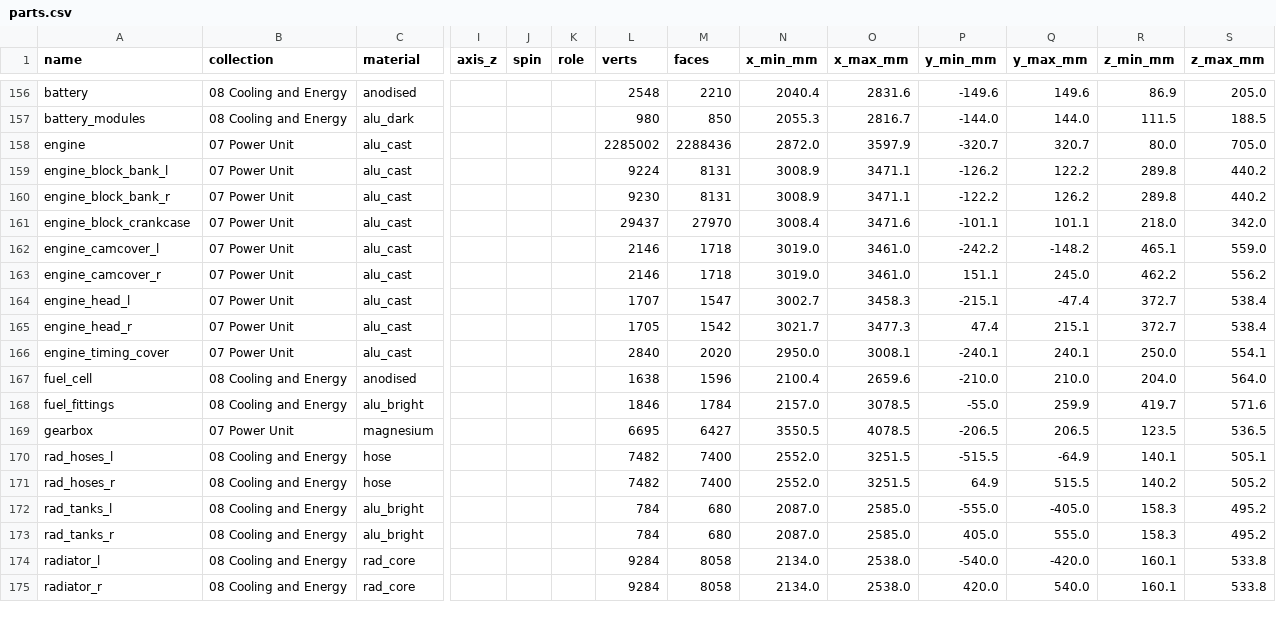
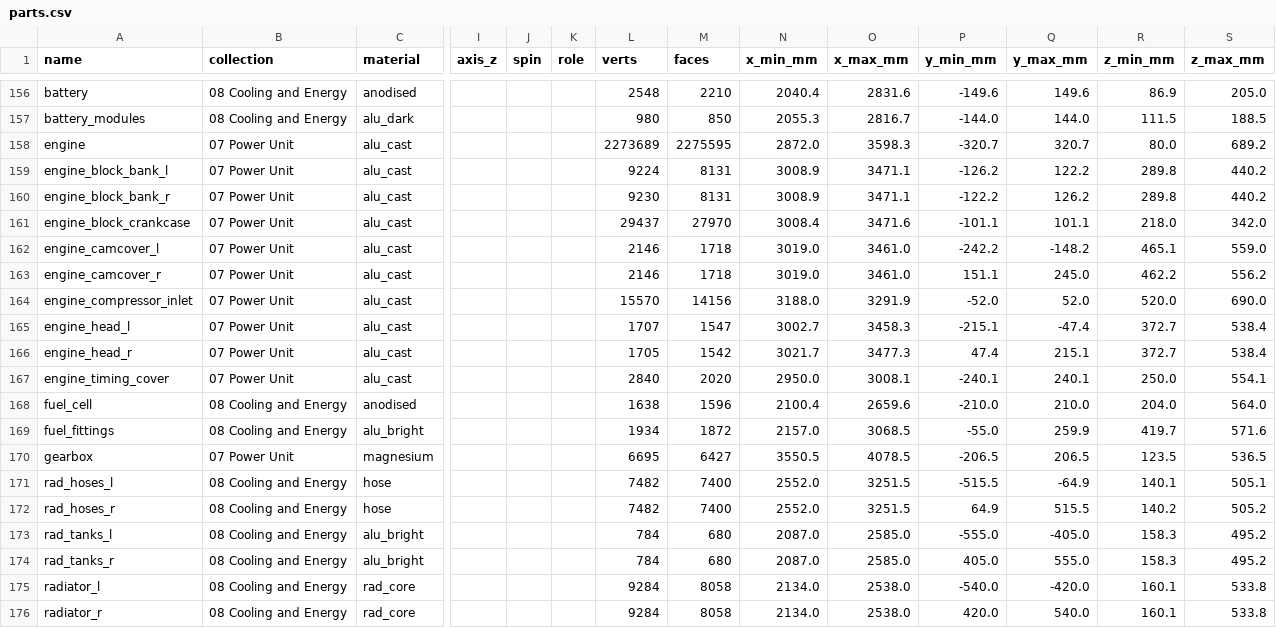
Before and after one commit to krabduke/aero-hypercar, a CSV file: build/parts.csv, drawn as a sheet; only a part is shown, gaps mark what is left out; addresses are those after the commit; rows hold the shown columns only; the diff names each change by its address in the sheet, - before the commit and + after, or states it on an @@ line.

Commit message:
Re-vendor the V8: shared T inlet, square tailpipe joints; drop its shipping covers
The engine's inlet is now one T-piece and its tailpipes leave the turbines
square with V-band clamps. The port covers are the engine's shipping plugs,
so the car leaves them out -- its airbox and exhaust are on those flanges.
The fuel hose now pushes on over the port-injection rail's new inlet nipple.

```diff
--- a/build/parts.csv
+++ b/build/parts.csv
-L158 (verts): 2285002
+L158 (verts): 2273689
-M158 (faces): 2288436
+M158 (faces): 2275595
-O158 (x_max_mm): 3597.9
+O158 (x_max_mm): 3598.3
-S158 (z_max_mm): 705.0
+S158 (z_max_mm): 689.2
+row 164: engine_compressor_inlet | 07 Power Unit | alu_cast |  |  |  | 15570 | 14156 | 3188.0 | 3291.9 | -52.0 | 52.0 | 520.0 | 690.0
-L169 (verts): 1846
+L169 (verts): 1934
-M169 (faces): 1784
+M169 (faces): 1872
-O169 (x_max_mm): 3078.5
+O169 (x_max_mm): 3068.5
```
Also changed, not shown: 12 other files.
